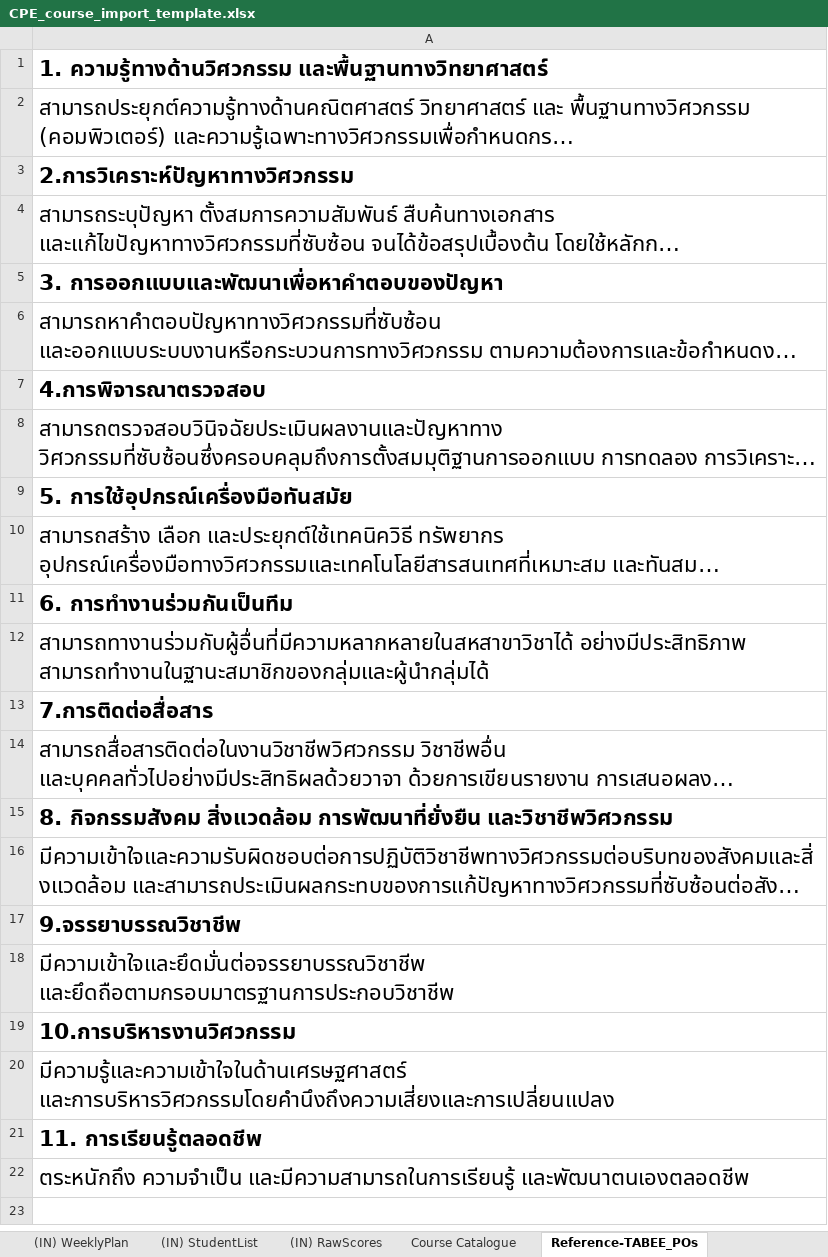
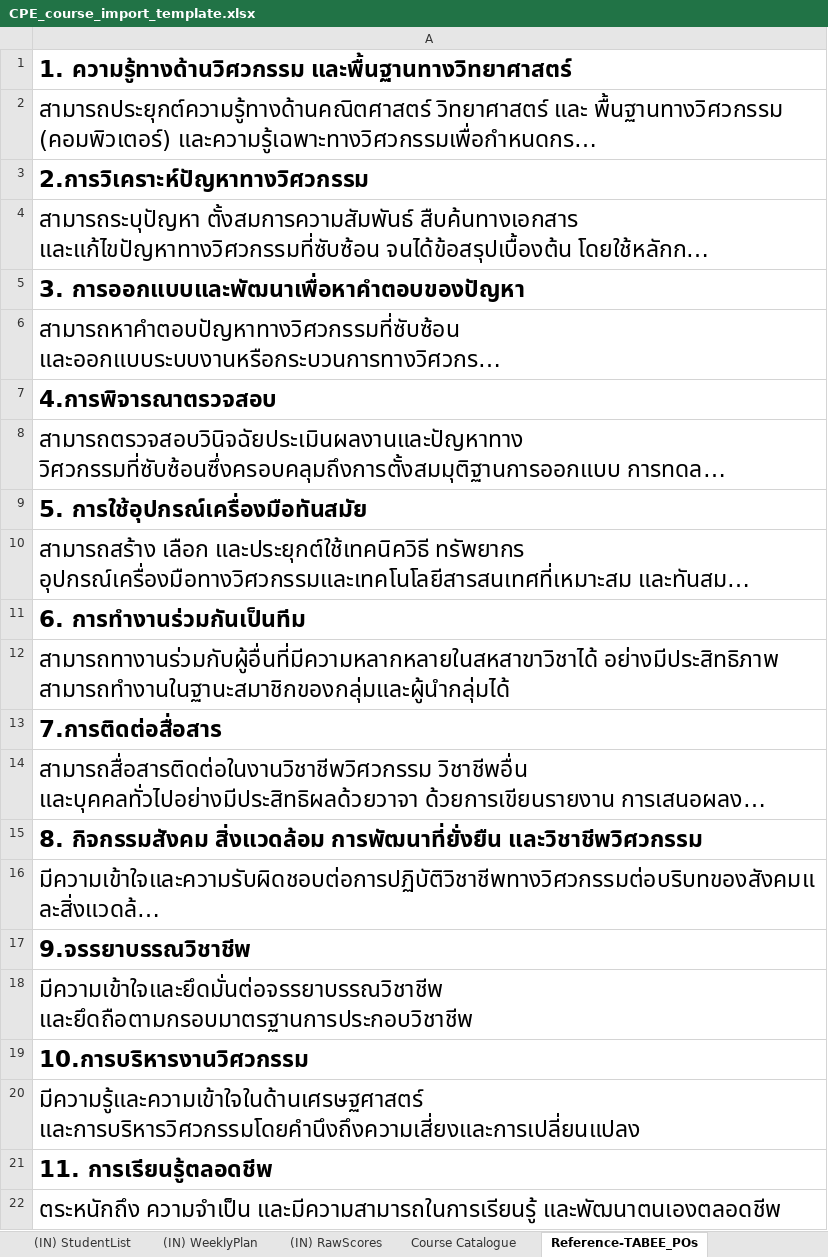
Before and after one commit to team-inu/inu-garden, an Excel workbook: public/template/CPE_course_import_template.xlsx, sheet Reference-TABEE_POs, drawn as a sheet; long unchanged cells end in …; values as stored, in another font and other column widths than the file's, no borders; the diff names each change by its address in the sheet, - before the commit and + after, or states it on an @@ line.

Commit message:
feat: export course excel
Co-authored-by: Nathee Jaywaree <eltfshr@users.noreply.github.com>
Co-authored-by: Porping <Porping@users.noreply.github.com>

```diff
--- a/public/template/CPE_course_import_template.xlsx (sheet Reference-TABEE_POs)
+++ b/public/template/CPE_course_import_template.xlsx (sheet Reference-TABEE_POs)
@@ sheet tab order changed: (IN) StudentList | (IN) WeeklyPlan | (IN) RawScores | Course Catalogue | Reference-TABEE_POs @@
@@ A1:A22 text size: larger @@
```
Also changed, not shown: sheet Reference-PLOs-Inter, sheet Reference-PLOs-Regular, sheet (IN) StudentList, sheet (IN) PO and CLO, sheet (IN) RawScores, 2 other files.
